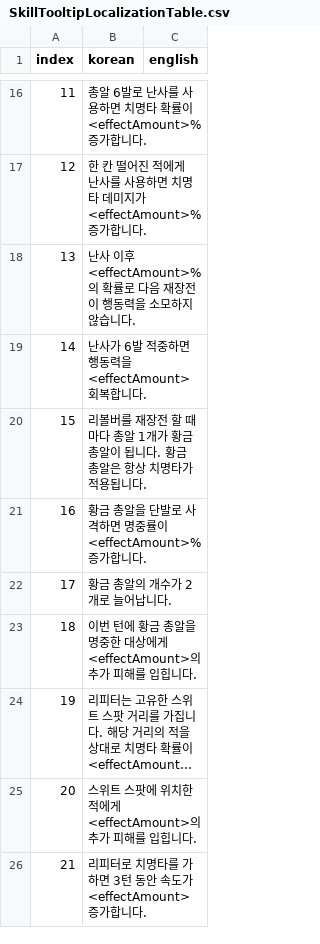
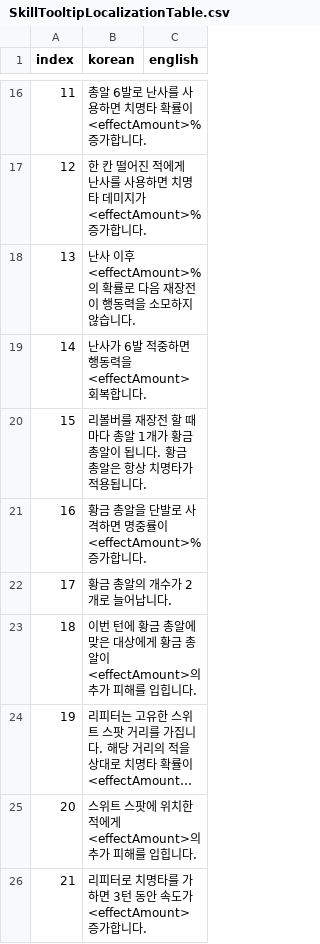
Before and after one commit to OruteZ/Project-H9, a CSV file: Assets/Resources/Files/SkillTooltipLocalizationTable.csv, drawn as a sheet; only a part is shown, gaps mark what is left out; long unchanged cells end in …; the diff names each change by its address in the sheet, - before the commit and + after, or states it on an @@ line.

Commit message:
골드러시 툴팁 수정

```diff
--- a/Assets/Resources/Files/SkillTooltipLocalizationTable.csv
+++ b/Assets/Resources/Files/SkillTooltipLocalizationTable.csv
-B23 (korean): …금 총알을 명중한 대상에게 <effectAmount>의…
+B23 (korean): …금 총알에 맞은 대상에게 황금 총알이 <effectAmount>의…
```
